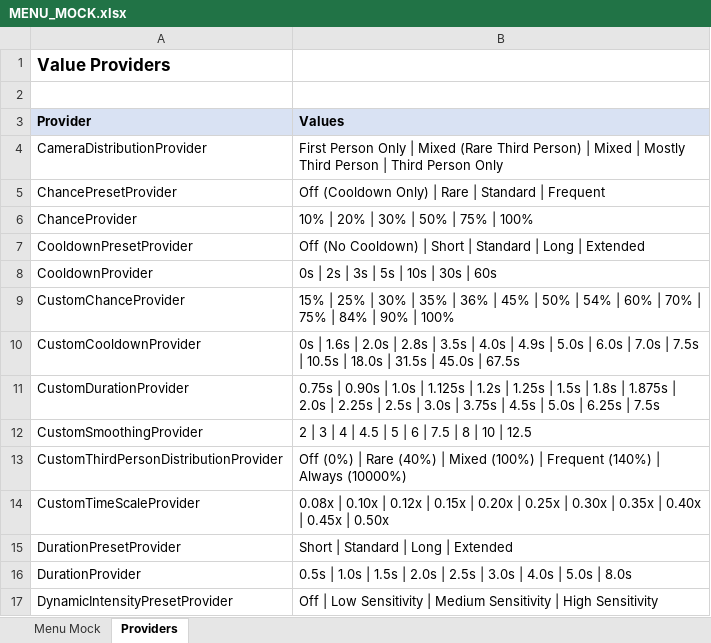
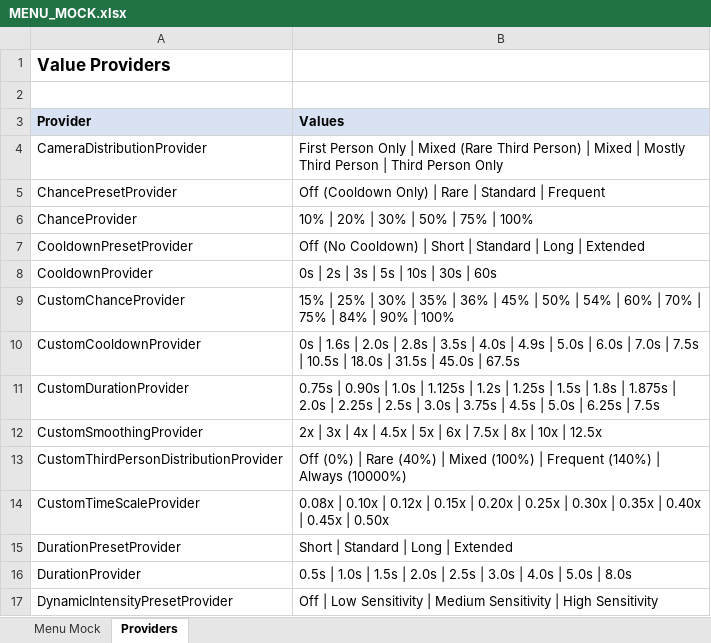
Before and after one commit to SFSorrow1968/CSM, an Excel workbook: MENU_MOCK.xlsx, sheet Providers, drawn as a sheet; only a part is shown; values as stored, in another font and other column widths than the file's, no borders; the diff names each change by its address in the sheet, - before the commit and + after, or states it on an @@ line.

```diff
--- a/MENU_MOCK.xlsx (sheet Providers)
+++ b/MENU_MOCK.xlsx (sheet Providers)
-B12 (Values): 2 | 3 | 4 | 4.5 | 5 | 6 | 7.5 | 8 | 10 | 12.5
+B12 (Values): 2x | 3x | 4x | 4.5x | 5x | 6x | 7.5x | 8x | 10x | 12.5x
```
Also changed, not shown: sheet Menu Mock, PRESET_GUIDE_ORGANIZED.xlsx, 6 other files.
